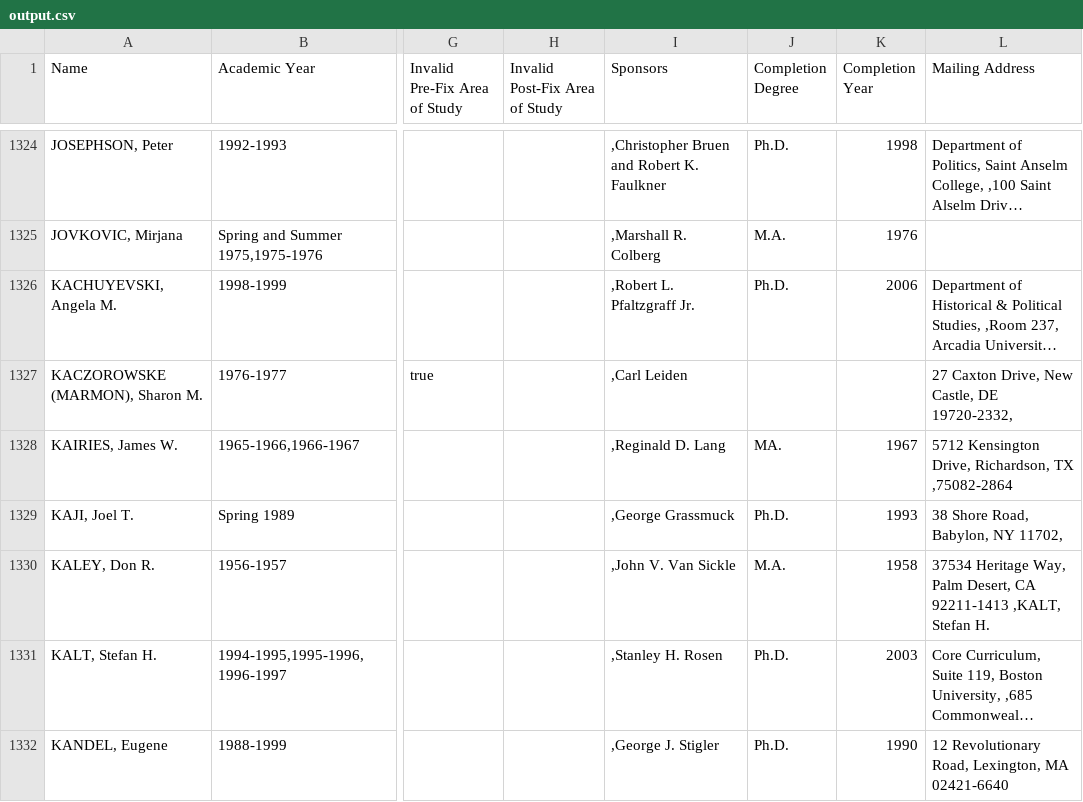
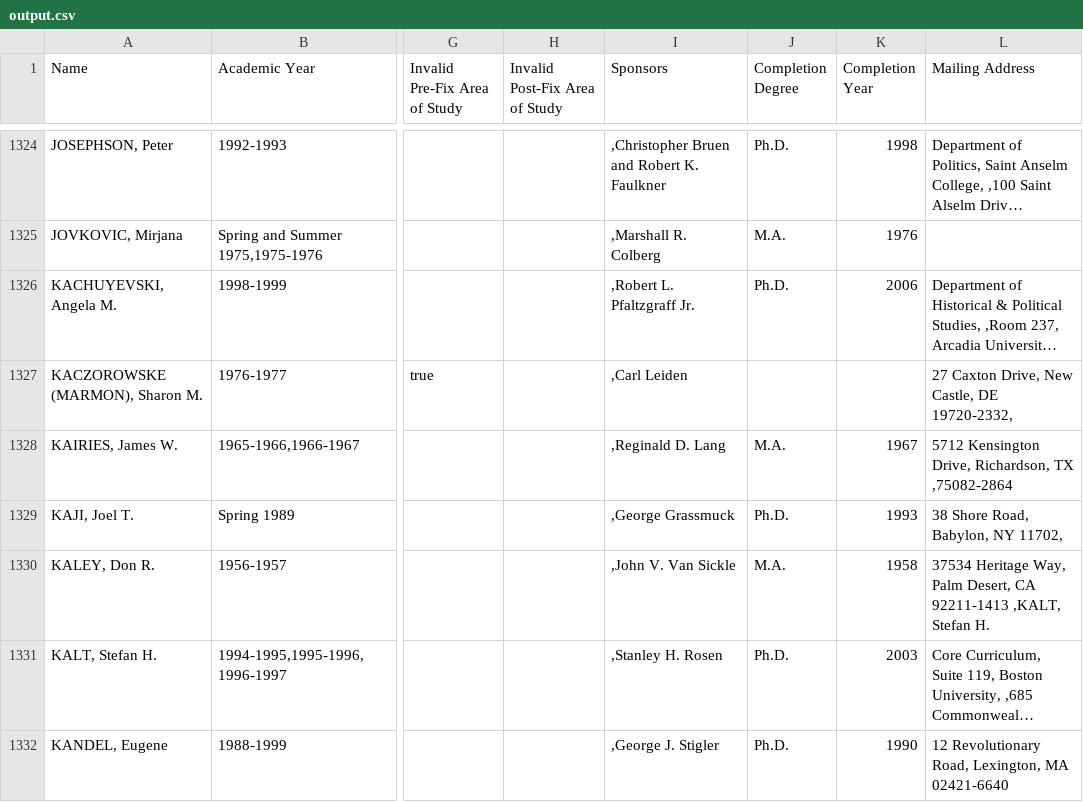
Before and after one commit to Vandivier/data-science-practice, a CSV file: js/earhart-fellows/output.csv, drawn as a sheet; only a part is shown, gaps mark what is left out; long unchanged cells end in …; the diff covers the shown part only; the diff names each change by its address in the sheet, - before the commit and + after, or states it on an @@ line.

```diff
--- a/js/earhart-fellows/output.csv
+++ b/js/earhart-fellows/output.csv
-J1328 (Completion Degree): MA.
+J1328 (Completion Degree): M.A.
```
Also changed, not shown: 76 edited cells elsewhere in this file, 1 other file.
